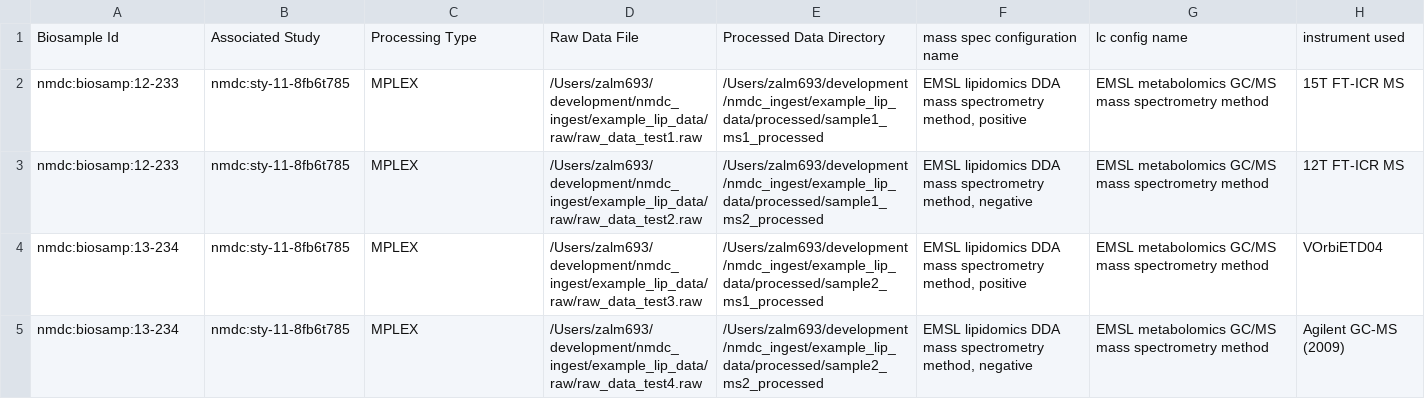
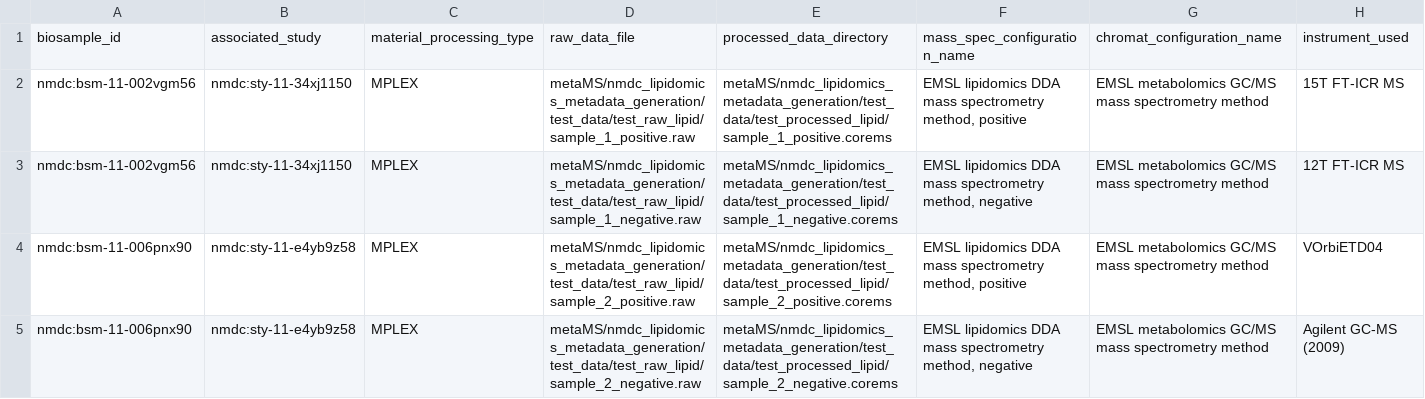
Before and after one commit to microbiomedata/metaMS, a CSV file: metaMS/nmdc_lipidomics_metadata_generation/example_metadata_file.csv, drawn as a sheet; only a part is shown; removed rows and columns are numbered as before the commit, all else as after; rows hold the shown columns only; the diff names each change by its address in the sheet, - before the commit and + after, or states it on an @@ line.

Commit message:
Add example files for metadata testing to repo also edit the headers to be consistent on the input metadata file

```diff
--- a/metaMS/nmdc_lipidomics_metadata_generation/example_metadata_file.csv
+++ b/metaMS/nmdc_lipidomics_metadata_generation/example_metadata_file.csv
-row 1: Biosample Id | Associated Study | Processing Type | Raw Data File | Processed Data Directory | mass spec configuration name | lc config name | instrument used
+row 1: biosample_id | associated_study | material_processing_type | raw_data_file | processed_data_directory | mass_spec_configuration_name | chromat_configuration_name | instrument_used
-A2:A3: nmdc:biosamp:12-233
+A2:A3: nmdc:bsm-11-002vgm56
-B2:B3: nmdc:sty-11-8fb6t785
+B2:B3: nmdc:sty-11-34xj1150
-D2: /Users/zalm693/development/nmdc_ingest/example_lip_data/raw/raw_data_test1.raw
+D2: metaMS/nmdc_lipidomics_metadata_generation/test_data/test_raw_lipid/sample_1_positive.raw
-E2: /Users/zalm693/development/nmdc_ingest/example_lip_data/processed/sample1_ms1_processed
+E2: metaMS/nmdc_lipidomics_metadata_generation/test_data/test_processed_lipid/sample_1_positive.corems
-D3: /Users/zalm693/development/nmdc_ingest/example_lip_data/raw/raw_data_test2.raw
+D3: metaMS/nmdc_lipidomics_metadata_generation/test_data/test_raw_lipid/sample_1_negative.raw
-E3: /Users/zalm693/development/nmdc_ingest/example_lip_data/processed/sample1_ms2_processed
+E3: metaMS/nmdc_lipidomics_metadata_generation/test_data/test_processed_lipid/sample_1_negative.corems
-A4:A5: nmdc:biosamp:13-234
+A4:A5: nmdc:bsm-11-006pnx90
-B4:B5: nmdc:sty-11-8fb6t785
+B4:B5: nmdc:sty-11-e4yb9z58
-D4: /Users/zalm693/development/nmdc_ingest/example_lip_data/raw/raw_data_test3.raw
+D4: metaMS/nmdc_lipidomics_metadata_generation/test_data/test_raw_lipid/sample_2_positive.raw
-E4: /Users/zalm693/development/nmdc_ingest/example_lip_data/processed/sample2_ms1_processed
+E4: metaMS/nmdc_lipidomics_metadata_generation/test_data/test_processed_lipid/sample_2_positive.corems
-D5: /Users/zalm693/development/nmdc_ingest/example_lip_data/raw/raw_data_test4.raw
+D5: metaMS/nmdc_lipidomics_metadata_generation/test_data/test_raw_lipid/sample_2_negative.raw
-E5: /Users/zalm693/development/nmdc_ingest/example_lip_data/processed/sample2_ms2_processed
+E5: metaMS/nmdc_lipidomics_metadata_generation/test_data/test_processed_lipid/sample_2_negative.corems
```
Also changed, not shown: 6 other files.
